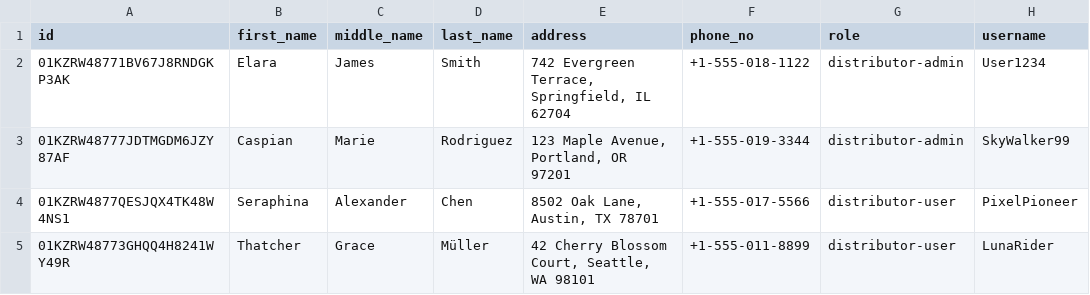
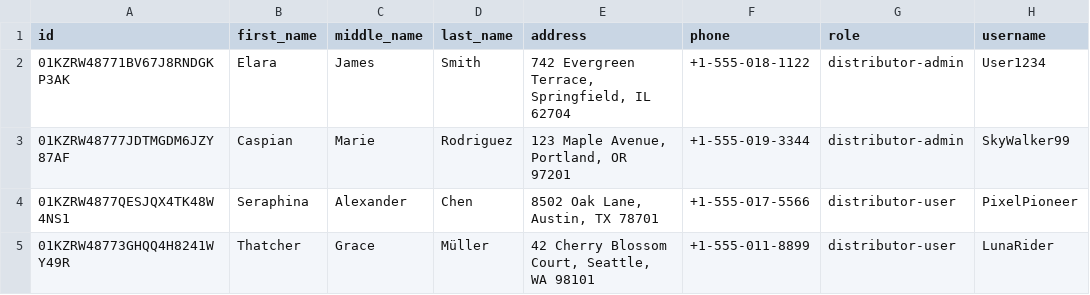
Before and after one commit to prueca/hapiapp-migration, a CSV file: src/mock/user.csv, drawn as a sheet; only a part is shown; the diff names each change by its address in the sheet, - before the commit and + after, or states it on an @@ line.

Commit message:
add phone on user

```diff
--- a/src/mock/user.csv
+++ b/src/mock/user.csv
-F1: phone_no
+F1: phone
```
Also changed, not shown: 2 other files.
